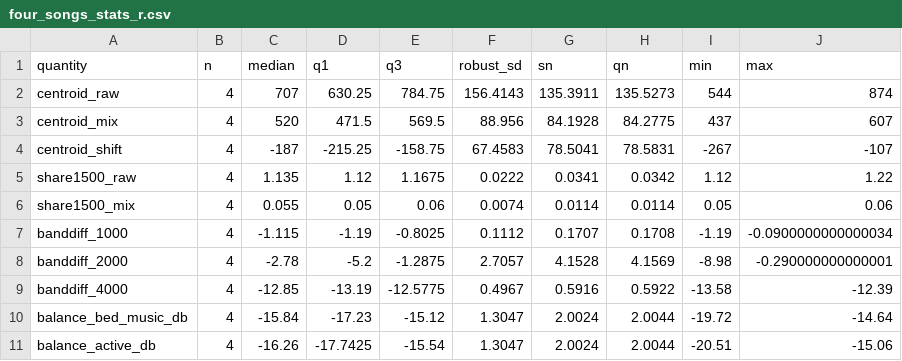
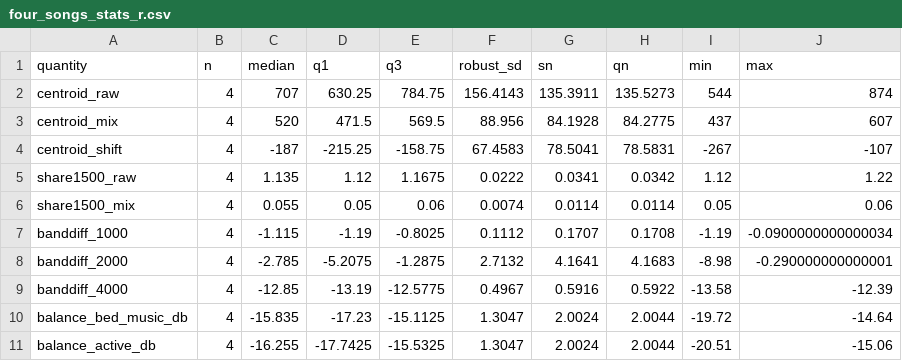
Before and after one commit to ConsulenteIdealistas/A-Music-Box-to-Help-Babies-Sleep, a CSV file: analysis/four_songs_stats_r.csv, drawn as a sheet.

Commit message:
Bring the offline renderer to the current design: add the 25 ms surge smoothing to render_mix.py (same as the SoX bed and the app), re-render the four mixes and bed, and re-run the four-songs measurement pipeline

```diff
--- a/analysis/four_songs_stats_r.csv
+++ b/analysis/four_songs_stats_r.csv
@@ -7,5 +7,5 @@
 "banddiff_1000",4,-1.115,-1.19,-0.8025,0.1112,0.1707,0.1708,-1.19,-0.0900000000000034
-"banddiff_2000",4,-2.78,-5.2,-1.2875,2.7057,4.1528,4.1569,-8.98,-0.290000000000001
+"banddiff_2000",4,-2.785,-5.2075,-1.2875,2.7132,4.1641,4.1683,-8.98,-0.290000000000001
 "banddiff_4000",4,-12.85,-13.19,-12.5775,0.4967,0.5916,0.5922,-13.58,-12.39
-"balance_bed_music_db",4,-15.84,-17.23,-15.12,1.3047,2.0024,2.0044,-19.72,-14.64
-"balance_active_db",4,-16.26,-17.7425,-15.54,1.3047,2.0024,2.0044,-20.51,-15.06
+"balance_bed_music_db",4,-15.835,-17.23,-15.1125,1.3047,2.0024,2.0044,-19.72,-14.64
+"balance_active_db",4,-16.255,-17.7425,-15.5325,1.3047,2.0024,2.0044,-20.51,-15.06
```
Also changed, not shown: analysis/four_songs_measurements.csv, 3 other files.
